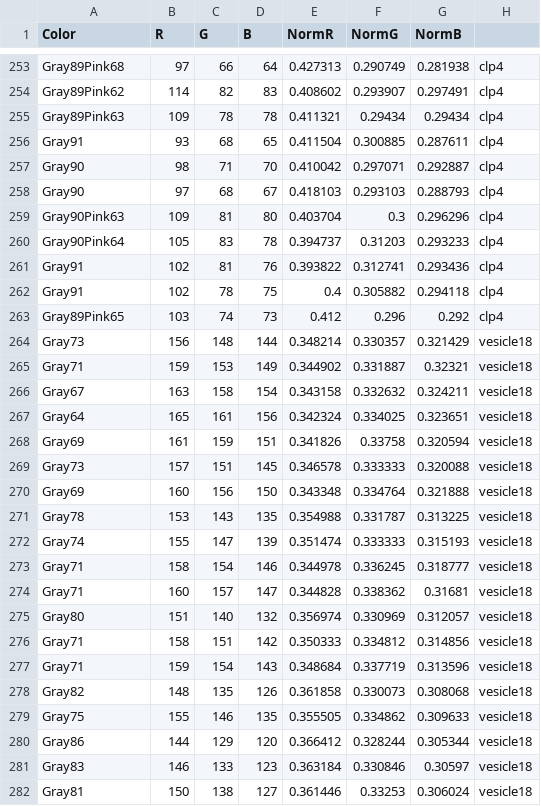
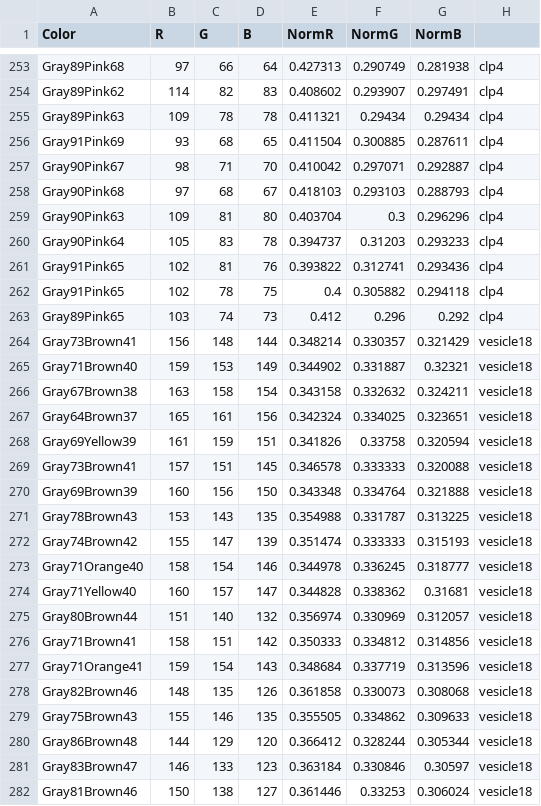
Before and after one commit to theunknowner/Thresholds, a CSV file: Thresholds/color-thresholds.csv, drawn as a sheet; only a part is shown, gaps mark what is left out; the diff covers the shown part only.

Commit message:
4/16/14 - removed "gray only" colors and gave them color. Ex..Blue & Yellow

```diff
--- a/Thresholds/color-thresholds.csv
+++ b/Thresholds/color-thresholds.csv
@@ -255,28 +255,28 @@ Gray89Pink62,114,82,83,0.408602,0.293907,0.297491,clp4
 Gray89Pink63,109,78,78,0.411321,0.29434,0.29434,clp4
-Gray91,93,68,65,0.411504,0.300885,0.287611,clp4
-Gray90,98,71,70,0.410042,0.297071,0.292887,clp4
-Gray90,97,68,67,0.418103,0.293103,0.288793,clp4
+Gray91Pink69,93,68,65,0.411504,0.300885,0.287611,clp4
+Gray90Pink67,98,71,70,0.410042,0.297071,0.292887,clp4
+Gray90Pink68,97,68,67,0.418103,0.293103,0.288793,clp4
 Gray90Pink63,109,81,80,0.403704,0.3,0.296296,clp4
 Gray90Pink64,105,83,78,0.394737,0.31203,0.293233,clp4
-Gray91,102,81,76,0.393822,0.312741,0.293436,clp4
-Gray91,102,78,75,0.4,0.305882,0.294118,clp4
+Gray91Pink65,102,81,76,0.393822,0.312741,0.293436,clp4
+Gray91Pink65,102,78,75,0.4,0.305882,0.294118,clp4
 Gray89Pink65,103,74,73,0.412,0.296,0.292,clp4
-Gray73,156,148,144,0.348214,0.330357,0.321429,vesicle18
-Gray71,159,153,149,0.344902,0.331887,0.32321,vesicle18
-Gray67,163,158,154,0.343158,0.332632,0.324211,vesicle18
-Gray64,165,161,156,0.342324,0.334025,0.323651,vesicle18
-Gray69,161,159,151,0.341826,0.33758,0.320594,vesicle18
-Gray73,157,151,145,0.346578,0.333333,0.320088,vesicle18
-Gray69,160,156,150,0.343348,0.334764,0.321888,vesicle18
-Gray78,153,143,135,0.354988,0.331787,0.313225,vesicle18
-Gray74,155,147,139,0.351474,0.333333,0.315193,vesicle18
-Gray71,158,154,146,0.344978,0.336245,0.318777,vesicle18
-Gray71,160,157,147,0.344828,0.338362,0.31681,vesicle18
-Gray80,151,140,132,0.356974,0.330969,0.312057,vesicle18
-Gray71,158,151,142,0.350333,0.334812,0.314856,vesicle18
-Gray71,159,154,143,0.348684,0.337719,0.313596,vesicle18
-Gray82,148,135,126,0.361858,0.330073,0.308068,vesicle18
-Gray75,155,146,135,0.355505,0.334862,0.309633,vesicle18
-Gray86,144,129,120,0.366412,0.328244,0.305344,vesicle18
-Gray83,146,133,123,0.363184,0.330846,0.30597,vesicle18
-Gray81,150,138,127,0.361446,0.33253,0.306024,vesicle18
+Gray73Brown41,156,148,144,0.348214,0.330357,0.321429,vesicle18
+Gray71Brown40,159,153,149,0.344902,0.331887,0.32321,vesicle18
+Gray67Brown38,163,158,154,0.343158,0.332632,0.324211,vesicle18
+Gray64Brown37,165,161,156,0.342324,0.334025,0.323651,vesicle18
+Gray69Yellow39,161,159,151,0.341826,0.33758,0.320594,vesicle18
+Gray73Brown41,157,151,145,0.346578,0.333333,0.320088,vesicle18
+Gray69Brown39,160,156,150,0.343348,0.334764,0.321888,vesicle18
+Gray78Brown43,153,143,135,0.354988,0.331787,0.313225,vesicle18
+Gray74Brown42,155,147,139,0.351474,0.333333,0.315193,vesicle18
+Gray71Orange40,158,154,146,0.344978,0.336245,0.318777,vesicle18
+Gray71Yellow40,160,157,147,0.344828,0.338362,0.31681,vesicle18
+Gray80Brown44,151,140,132,0.356974,0.330969,0.312057,vesicle18
+Gray71Brown41,158,151,142,0.350333,0.334812,0.314856,vesicle18
+Gray71Orange41,159,154,143,0.348684,0.337719,0.313596,vesicle18
+Gray82Brown46,148,135,126,0.361858,0.330073,0.308068,vesicle18
+Gray75Brown43,155,146,135,0.355505,0.334862,0.309633,vesicle18
+Gray86Brown48,144,129,120,0.366412,0.328244,0.305344,vesicle18
+Gray83Brown47,146,133,123,0.363184,0.330846,0.30597,vesicle18
+Gray81Brown46,150,138,127,0.361446,0.33253,0.306024,vesicle18
```
Also changed, not shown: 1 added row and 138 edited cells elsewhere in this file, Thresholds/hsl-thresholds.csv, Thresholds/hslcolor-thresholds.csv, 1 other file.
